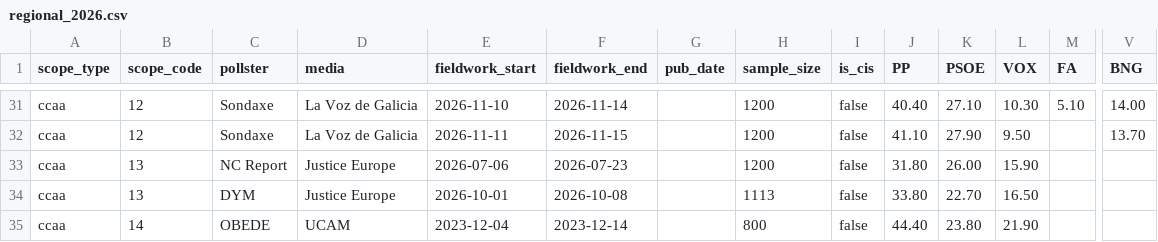
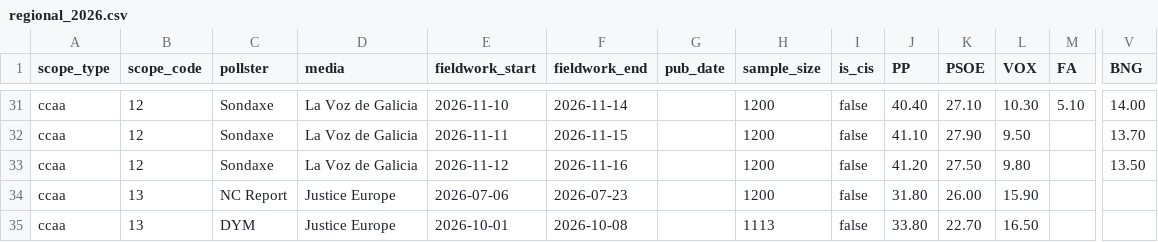
Before and after one commit to rmedranollamas/elecciones, a CSV file: data/polls/regional_2026.csv, drawn as a sheet; only a part is shown, gaps mark what is left out; the shorter side is filled out with more unchanged rows; rows hold the shown columns only; the diff names each change by its address in the sheet, - before the commit and + after, or states it on an @@ line.

```diff
--- a/data/polls/regional_2026.csv
+++ b/data/polls/regional_2026.csv
+row 33: ccaa | 12 | Sondaxe | La Voz de Galicia | 2026-11-12 | 2026-11-16 |  | 1200 | false | 41.20 | 27.50 | 9.80 |  | 13.50
```
Also changed, not shown: 2 other files.
